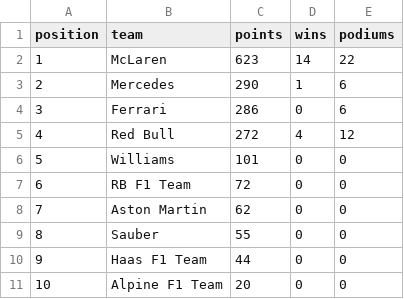
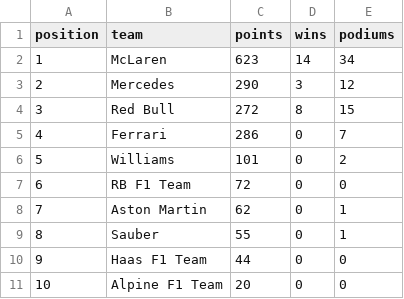
Before and after one commit to sophieleroy123-lang/f1-2025-tracker, a CSV file: data/teams_2025.csv, drawn as a sheet.

Commit message:
Update teams_2025.csv

```diff
--- a/data/teams_2025.csv
+++ b/data/teams_2025.csv
@@ -1,10 +1,10 @@
 position,team,points,wins,podiums
-1,McLaren,623,14,22
-2,Mercedes,290,1,6
-3,Ferrari,286,0,6
-4,Red Bull,272,4,12
-5,Williams,101,0,0
+1,McLaren,623,14,34
+2,Mercedes,290,3,12
+3,Red Bull,272,8,15
+4,Ferrari,286,0,7
+5,Williams,101,0,2
 6,RB F1 Team,72,0,0
-7,Aston Martin,62,0,0
-8,Sauber,55,0,0
+7,Aston Martin,62,0,1
+8,Sauber,55,0,1
 9,Haas F1 Team,44,0,0
```
